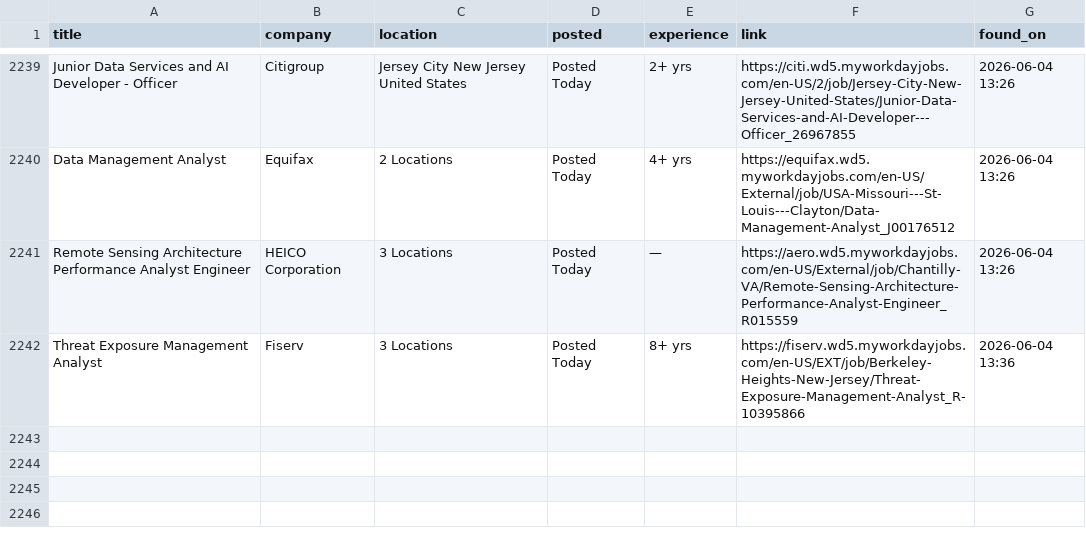
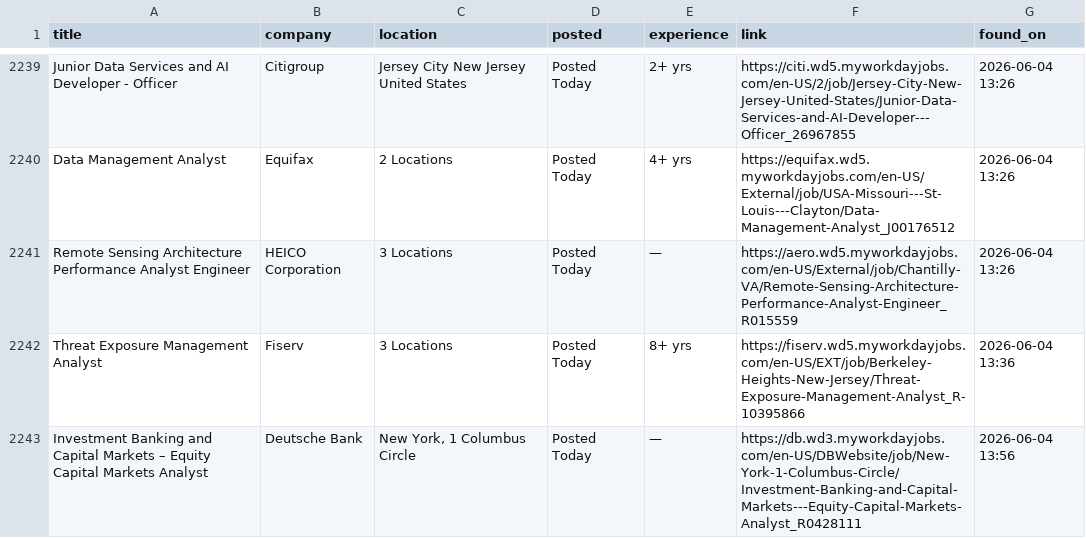
Before and after one commit to OzSpidey/Job_Automation, a CSV file: csv/workday_jobs_all_1.csv, drawn as a sheet; only a part is shown, gaps mark what is left out.

```diff
--- a/csv/workday_jobs_all_1.csv
+++ b/csv/workday_jobs_all_1.csv
@@ -2242 +2242,2 @@ Remote Sensing Architecture Performance Analyst Engineer,HEICO Corporation,3 Loc
 Threat Exposure Management Analyst,Fiserv,3 Locations,Posted Today,8+ yrs,https://fiserv.wd5.myworkdayjobs.com/en-US/EXT/job/Berkeley-Heights-New-Jersey/Threat-Exposure-Management-Analyst_R-10395866,2026-06-04 13:36
+Investment Banking and Capital Markets – Equity Capital Markets Analyst,Deutsche Bank,"New York, 1 Columbus Circle",Posted Today,—,https://db.wd3.myworkdayjobs.com/en-US/DBWebsite/job/New-York-1-Columbus-Circle/Investment-Banking-and-Capital-Markets---Equity-Capital-Markets-Analyst_R0428111,2026-06-04 13:56
```
Also changed, not shown: 1 other file.
